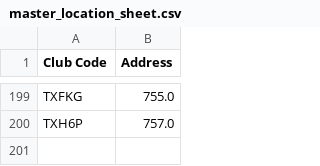
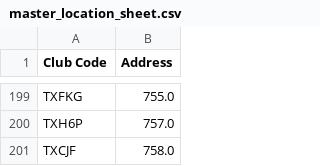
Before and after one commit to guankong888/n2g_mls-_fetcher, a CSV file: master_location_sheet.csv, drawn as a sheet; only a part is shown, gaps mark what is left out.

```diff
--- a/master_location_sheet.csv
+++ b/master_location_sheet.csv
@@ -200 +200,2 @@ TXFKG,755.0
 TXH6P,757.0
+TXCJF,758.0
```
